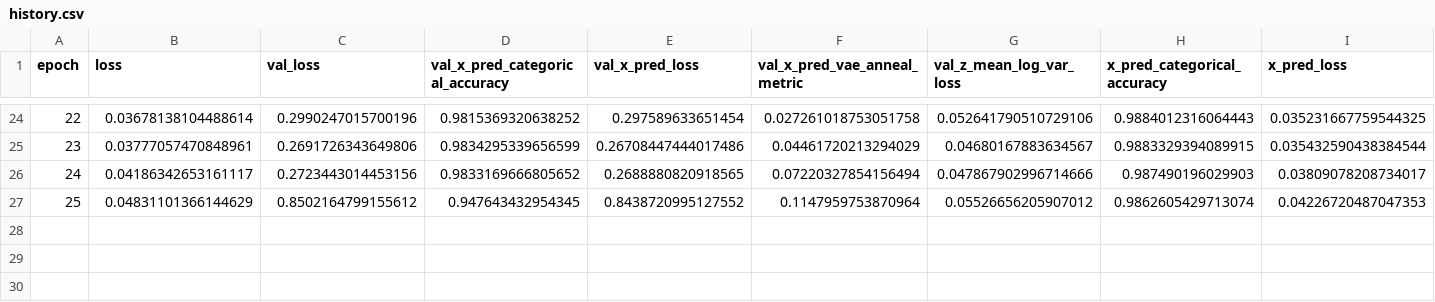
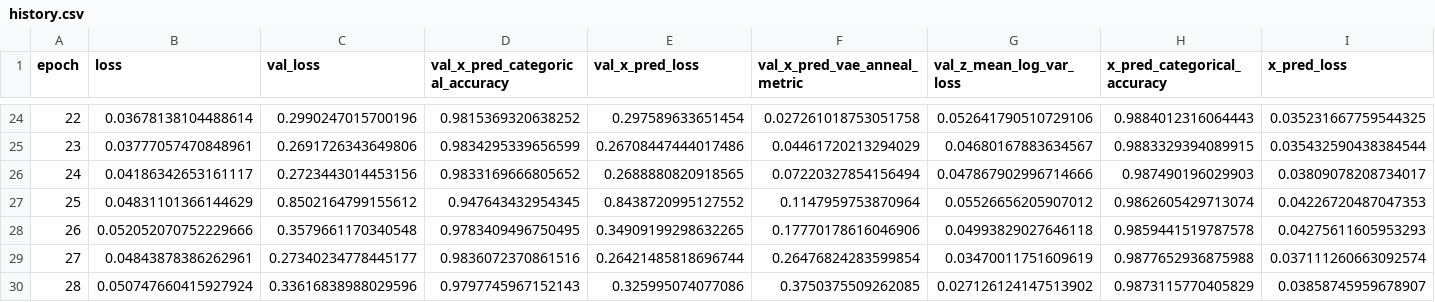
Before and after one commit to KnightTec/chemical_vae, a CSV file: models/zinc_2/history.csv, drawn as a sheet; only a part is shown, gaps mark what is left out; rows hold the shown columns only; the diff names each change by its address in the sheet, - before the commit and + after, or states it on an @@ line.

Commit message:
Update zinc train history

```diff
--- a/models/zinc_2/history.csv
+++ b/models/zinc_2/history.csv
+row 28: 26 | 0.052052070752229666 | 0.3579661170340548 | 0.9783409496750495 | 0.34909199298632265 | 0.17770178616046906 | 0.04993829027646118 | 0.9859441519787578 | 0.04275611605953293
+row 29: 27 | 0.04843878386262961 | 0.27340234778445177 | 0.9836072370861516 | 0.26421485818696744 | 0.26476824283599854 | 0.03470011751609619 | 0.9877652936875988 | 0.037111260663092574
+row 30: 28 | 0.050747660415927924 | 0.33616838988029596 | 0.9797745967152143 | 0.325995074077086 | 0.3750375509262085 | 0.027126124147513902 | 0.9873115770405829 | 0.03858745959678907
```
